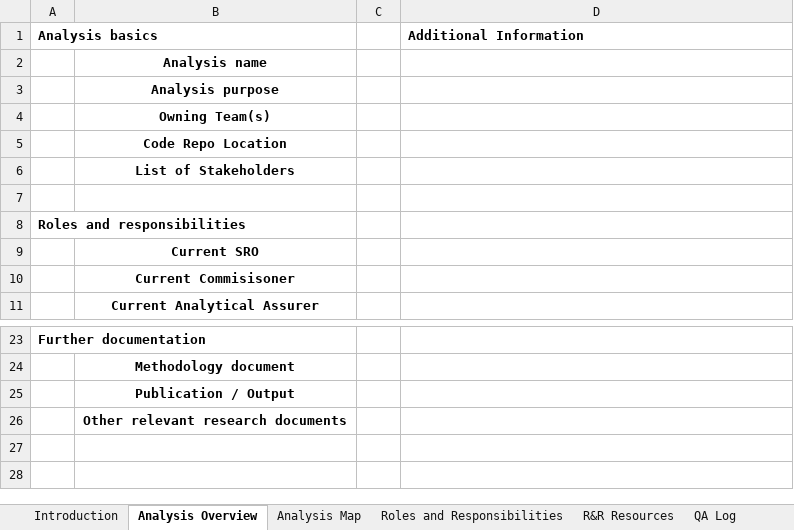
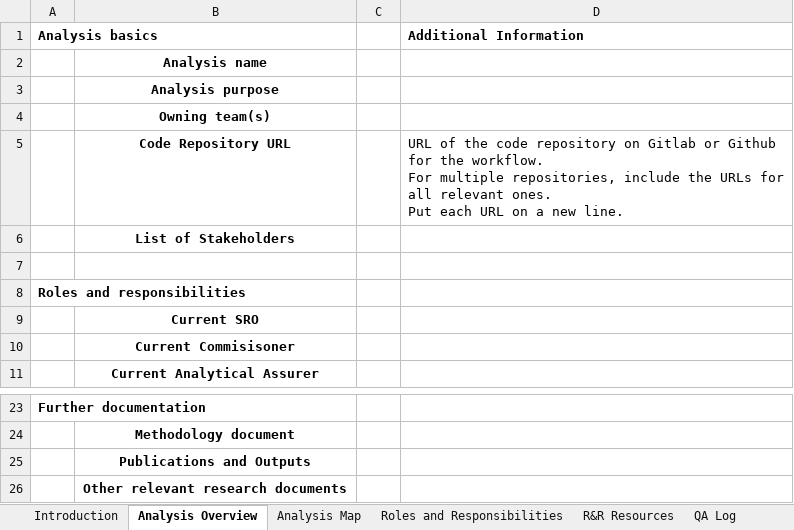
Before and after one commit to best-practice-and-impact/analysis_project_documentation, an Excel workbook: .assumptions/qualitative_assumptions/assumptions_and_decision_log_template.xlsx, sheet Analysis Overview, drawn as a sheet; only a part is shown, gaps mark what is left out; values as stored, in another font and other column widths than the file's, no borders; removed rows and columns are numbered as before the commit, all else as after; ↵ is a line break in a cell; the diff names each change by its address in the sheet, - before the commit and + after, or states it on an @@ line.

```diff
--- a/.assumptions/qualitative_assumptions/assumptions_and_decision_log_template.xlsx (sheet Analysis Overview)
+++ b/.assumptions/qualitative_assumptions/assumptions_and_decision_log_template.xlsx (sheet Analysis Overview)
-B4: Owning Team(s)
+B4: Owning team(s)
-row 5:  | Code Repo Location
+row 5:  | Code Repository URL |  | URL of the code repository on Gitlab or Github for the workflow. ↵ For multiple repositories, include the URLs for all relevant ones. ↵ Put each URL on a new line.
-B25: Publication / Output
+B25: Publications and Outputs
```
Also changed, not shown: sheet Introduction, sheet QA Log, sheet Risk Scoring Guide, sheet Analysis Map, sheet R&R Resources, other sheet tabs, .commissioning/commissioning_template.xlsx, 52 other files.
